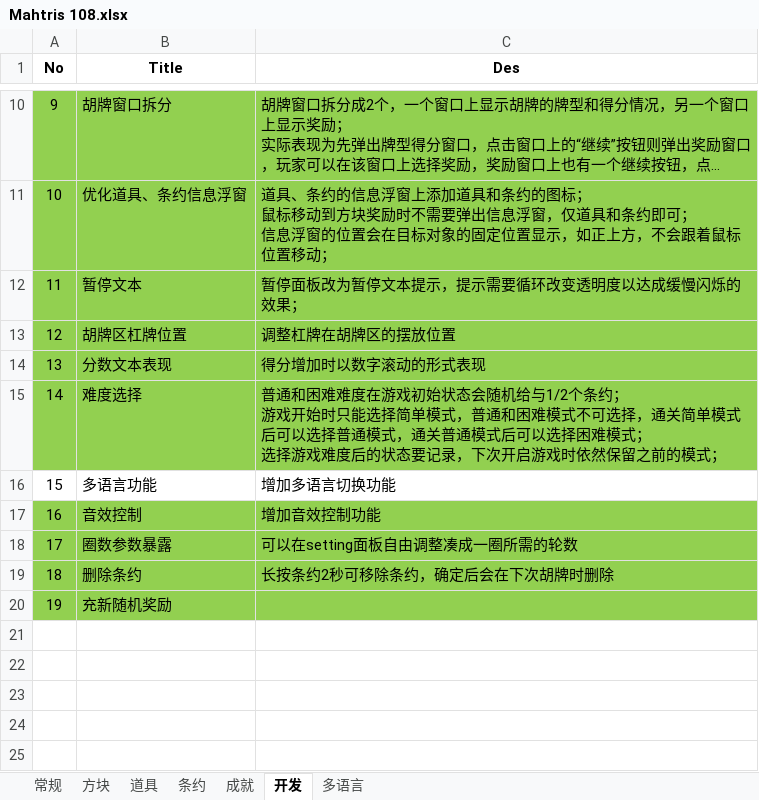
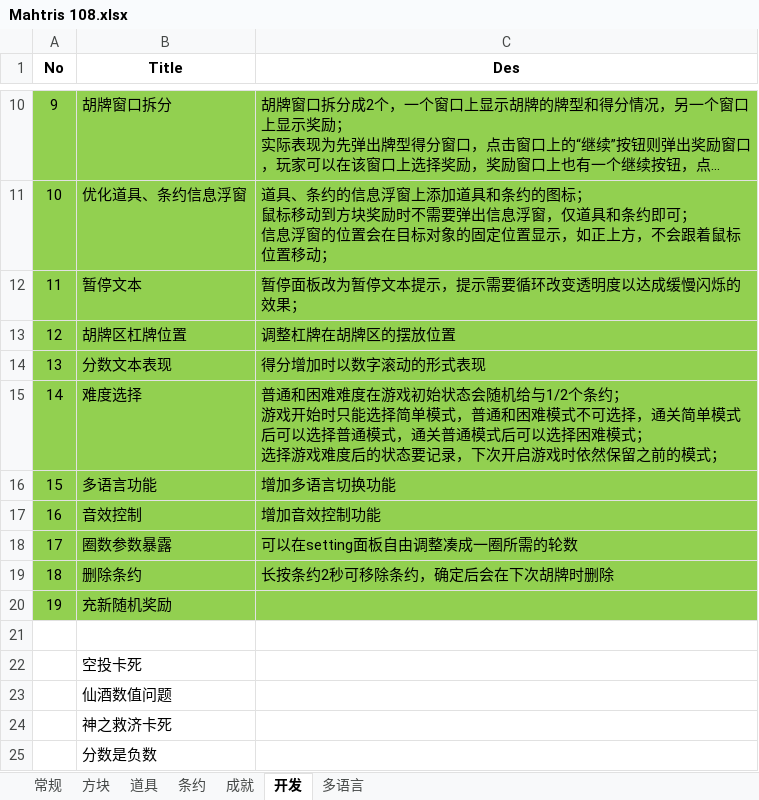
Before and after one commit to zxy199193/Mahtris-108, an Excel workbook: Mahtris 108/Assets/Document/Mahtris 108.xlsx, sheet 开发, drawn as a sheet; only a part is shown, gaps mark what is left out; long unchanged cells end in …; values as stored, in another font and other column widths than the file's, no borders; the diff names each change by its address in the sheet, - before the commit and + after, or states it on an @@ line.

```diff
--- a/Mahtris 108/Assets/Document/Mahtris 108.xlsx (sheet 开发)
+++ b/Mahtris 108/Assets/Document/Mahtris 108.xlsx (sheet 开发)
-A16:C16 fill: none
+A16:C16 fill: #92D050
+row 21: (empty)
+row 22:  | 空投卡死
+row 23:  | 仙酒数值问题
+row 24:  | 神之救济卡死
+row 25:  | 分数是负数
```
Also changed, not shown: 8 other files.
